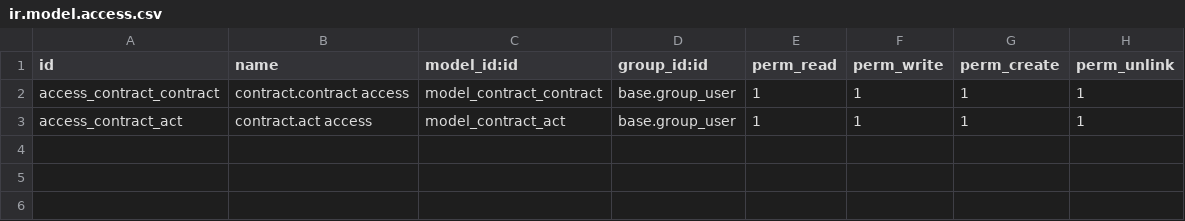
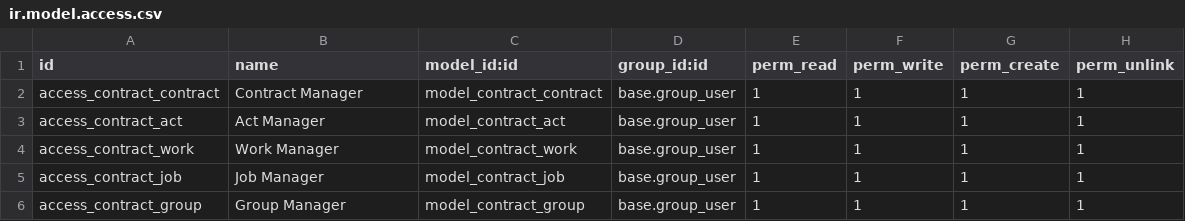
Before and after one commit to Dimskay1988/master_details, a CSV file: security/ir.model.access.csv, drawn as a sheet.

```diff
--- a/security/ir.model.access.csv
+++ b/security/ir.model.access.csv
@@ -1,3 +1,6 @@
 id,name,model_id:id,group_id:id,perm_read,perm_write,perm_create,perm_unlink
-access_contract_contract,contract.contract access,model_contract_contract,base.group_user,1,1,1,1
-access_contract_act,contract.act access,model_contract_act,base.group_user,1,1,1,1
+access_contract_contract,Contract Manager,model_contract_contract,base.group_user,1,1,1,1
+access_contract_act,Act Manager,model_contract_act,base.group_user,1,1,1,1
+access_contract_work,Work Manager,model_contract_work,base.group_user,1,1,1,1
+access_contract_job,Job Manager,model_contract_job,base.group_user,1,1,1,1
+access_contract_group,Group Manager,model_contract_group,base.group_user,1,1,1,1
```
Also changed, not shown: 6 other files.
